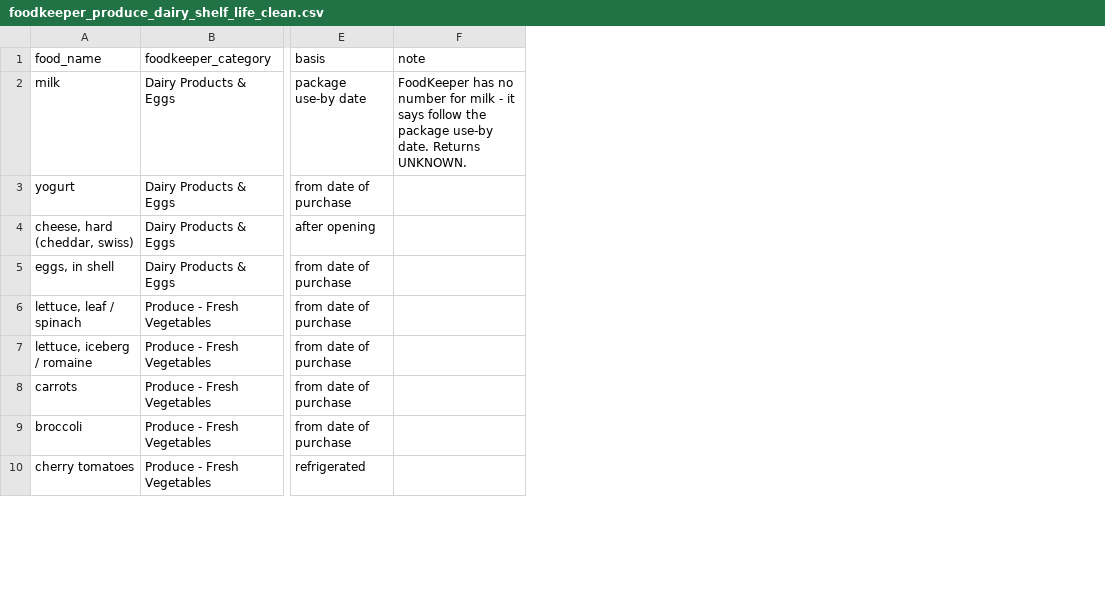
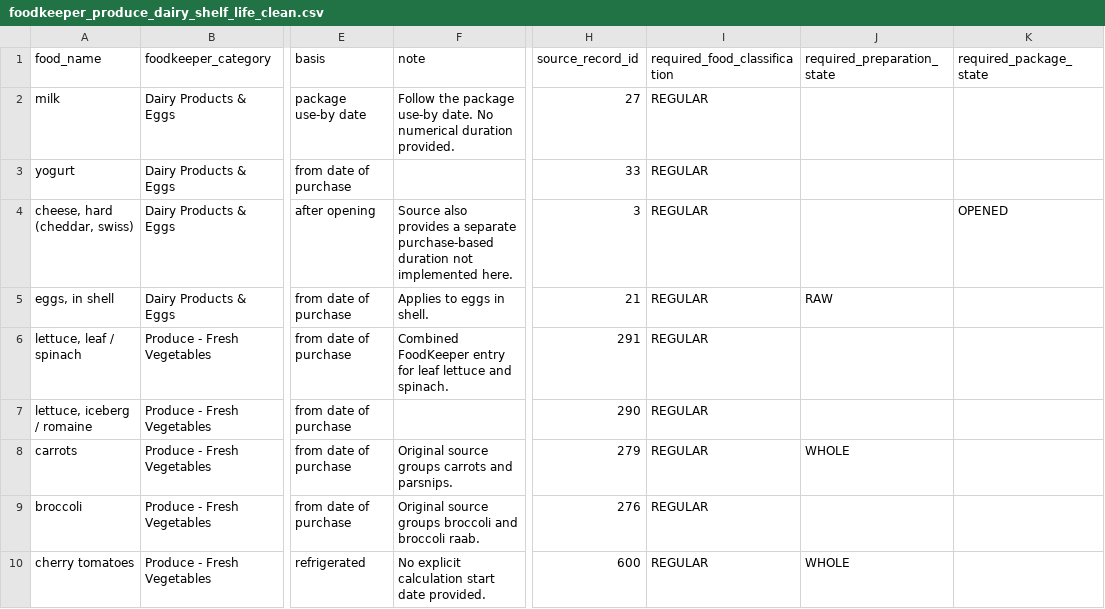
Before and after one commit to SmartPantry-AI/smartpantry-ai, a CSV file: data/processed/foodkeeper_produce_dairy_shelf_life_clean.csv, drawn as a sheet; only a part is shown, gaps mark what is left out; the diff covers the shown part only; the diff names each change by its address in the sheet, - before the commit and + after, or states it on an @@ line.

Commit message:
Expand FoodKeeper and leftovers storage guidance
- Expand FoodKeeper rule metadata and explicit food aliases.
- Support purchase-based and opening-based reminders.
- Validate food classification, preparation and package states.
- Add source record identifiers and storage range reporting.
- Strengthen leftovers duration and condition validation.
- Reject unsupported thawing scenarios without guessing dates.
- Add 54 automated storage tests.
- Full regression: 243 passed, 3 subtests passed, zero failures.

```diff
--- a/data/processed/foodkeeper_produce_dairy_shelf_life_clean.csv
+++ b/data/processed/foodkeeper_produce_dairy_shelf_life_clean.csv
+column H (source_record_id), rows 2-10: 27 | 33 | 3 | 21 | 291 | 290 | 279 | 276 | 600
+column I (required_food_classification), rows 2-10: all REGULAR
+column J (required_preparation_state), rows 5-10: RAW |  |  | WHOLE |  | WHOLE
+column K (required_package_state), row 4: OPENED
-F2 (note): FoodKeeper has no number for milk - it says follow the package use-by date. Returns UNKNOWN.
+F2 (note): Follow the package use-by date. No numerical duration provided.
-F4 (note): (empty)
+F4 (note): Source also provides a separate purchase-based duration not implemented here.
-F5 (note): (empty)
+F5 (note): Applies to eggs in shell.
-F6 (note): (empty)
+F6 (note): Combined FoodKeeper entry for leaf lettuce and spinach.
-F8 (note): (empty)
+F8 (note): Original source groups carrots and parsnips.
-F9 (note): (empty)
+F9 (note): Original source groups broccoli and broccoli raab.
-F10 (note): (empty)
+F10 (note): No explicit calculation start date provided.
```
Also changed, not shown: 6 edited cells elsewhere in this file, 2 other files.
